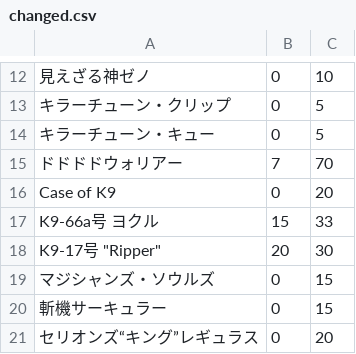
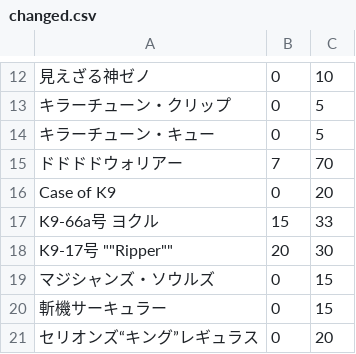
Before and after one commit to xanqi-md/Genesys-List, a CSV file: 2025/12/changed.csv, drawn as a sheet; only a part is shown, gaps mark what is left out; the diff names each change by its address in the sheet, - before the commit and + after, or states it on an @@ line.

Commit message:
Update changed.csv

```diff
--- a/2025/12/changed.csv
+++ b/2025/12/changed.csv
-A18: K9-17号 "Ripper"
+A18: K9-17号 ""Ripper""
```
